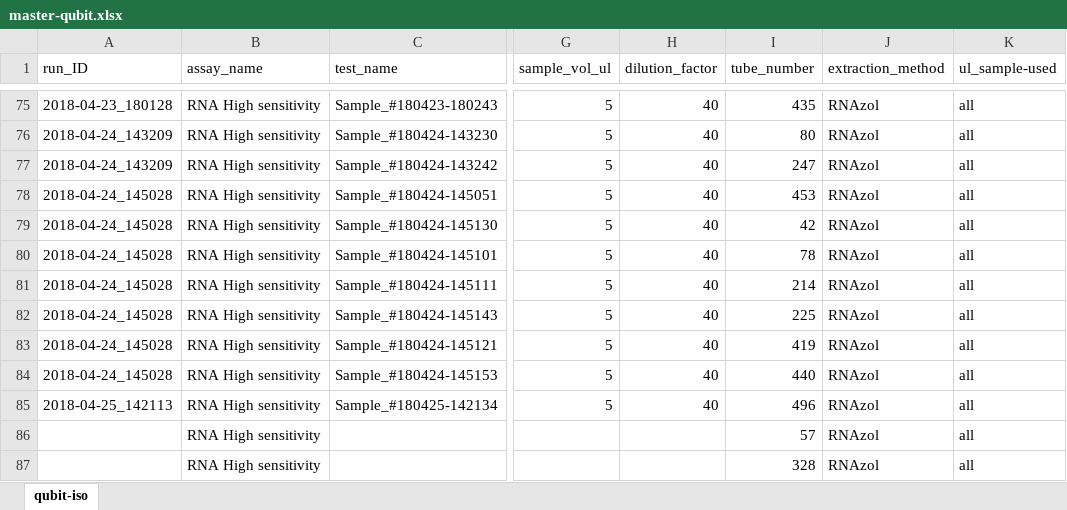
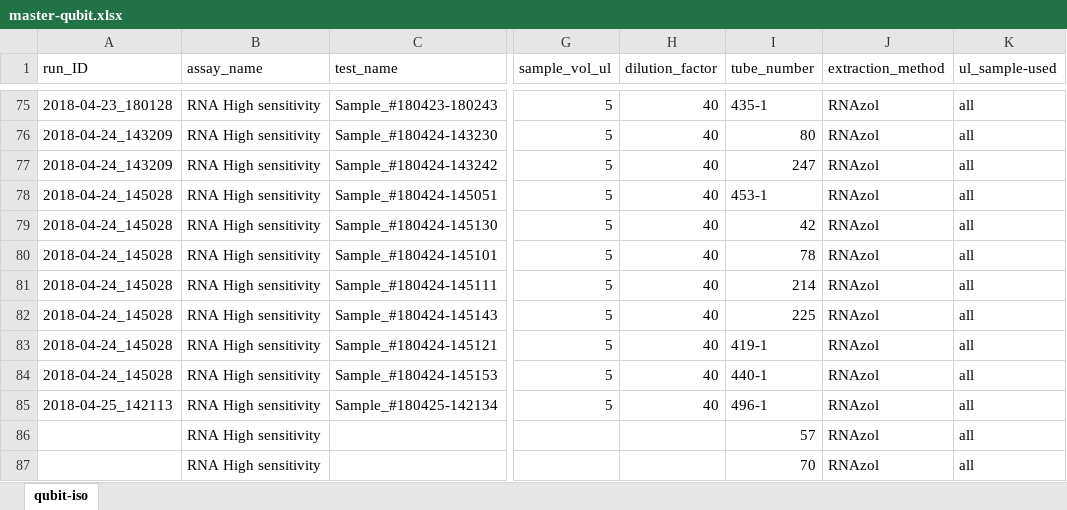
Before and after one commit to RobertsLab/project-crab, an Excel workbook: analyses/master-qubit.xlsx, sheet qubit-iso, drawn as a sheet; only a part is shown, gaps mark what is left out; the shorter side is filled out with more unchanged rows; values as stored, in another font and other column widths than the file's, no borders; the diff covers the shown part only; the diff names each change by its address in the sheet, - before the commit and + after, or states it on an @@ line.

Commit message:
edit day 26 tube numbers

```diff
--- a/analyses/master-qubit.xlsx (sheet qubit-iso)
+++ b/analyses/master-qubit.xlsx (sheet qubit-iso)
-I75 (tube_number): 435
+I75 (tube_number): 435-1
-I78 (tube_number): 453
+I78 (tube_number): 453-1
-I83 (tube_number): 419
+I83 (tube_number): 419-1
-I84 (tube_number): 440
+I84 (tube_number): 440-1
-I85 (tube_number): 496
+I85 (tube_number): 496-1
@@ row 89 moved to row 87: RNA High sensitivity @@
```
Also changed, not shown: 14 added rows, 18 removed rows, 24 moved rows, 124 edited cells and cell formats elsewhere in this sheet, formulas that keep their value, 2 other files.
